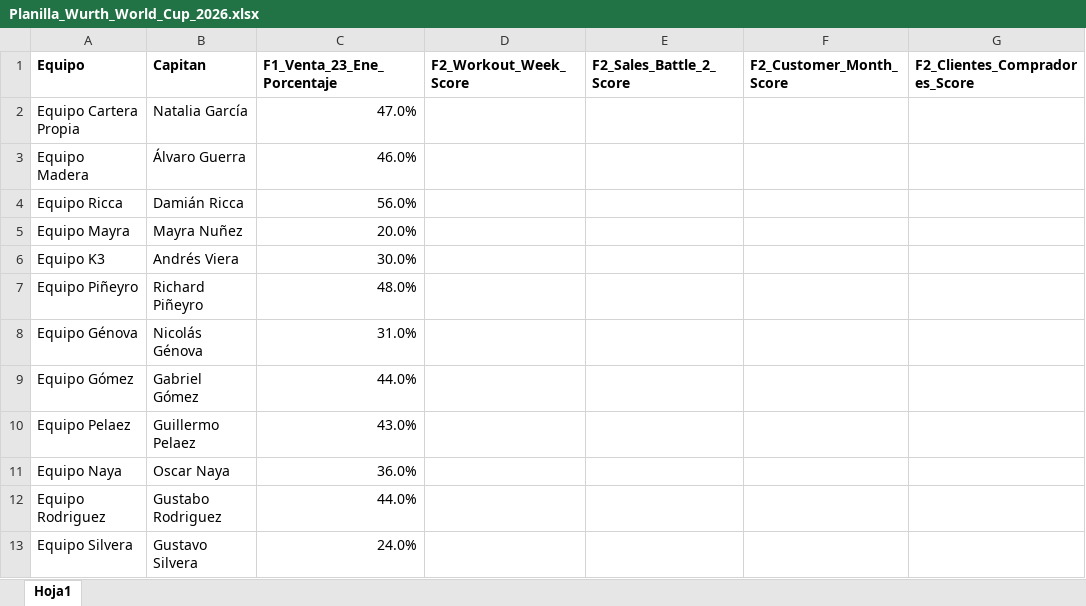
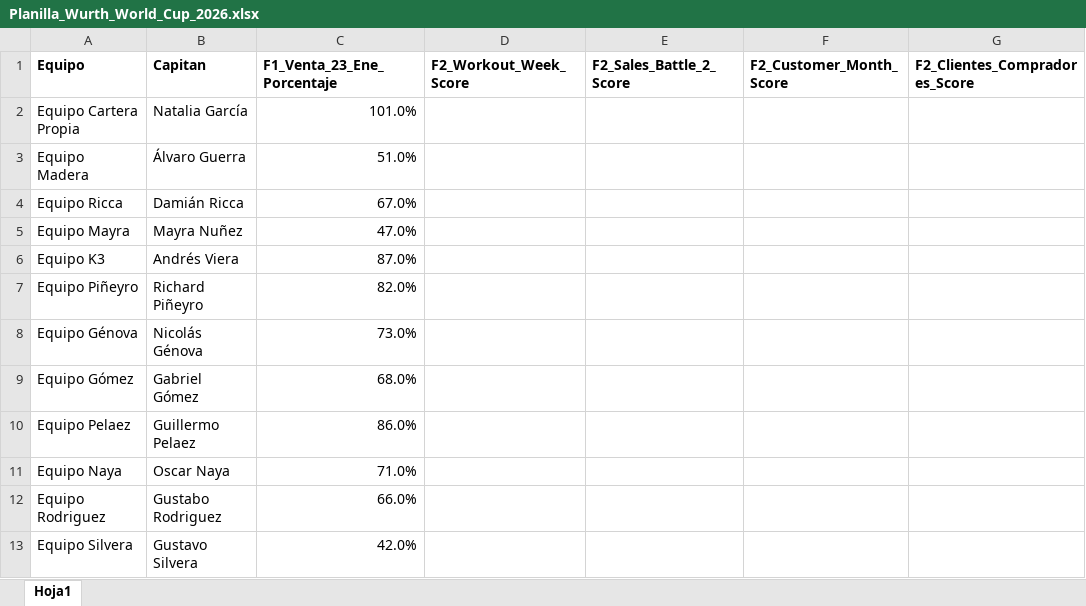
Before and after one commit to wurth-fidelidad-uy/wurth-mundial-2026, an Excel workbook: Planilla_Wurth_World_Cup_2026.xlsx, sheet Hoja1, drawn as a sheet; only a part is shown; values as stored, in another font and other column widths than the file's, no borders; the diff names each change by its address in the sheet, - before the commit and + after, or states it on an @@ line.

Commit message:
Add files via upload

```diff
--- a/Planilla_Wurth_World_Cup_2026.xlsx (sheet Hoja1)
+++ b/Planilla_Wurth_World_Cup_2026.xlsx (sheet Hoja1)
-C2 (F1_Venta_23_Ene_Porcentaje): 47.0%
+C2 (F1_Venta_23_Ene_Porcentaje): 101.0%
-C3 (F1_Venta_23_Ene_Porcentaje): 46.0%
+C3 (F1_Venta_23_Ene_Porcentaje): 51.0%
-C4 (F1_Venta_23_Ene_Porcentaje): 56.0%
+C4 (F1_Venta_23_Ene_Porcentaje): 67.0%
-C5 (F1_Venta_23_Ene_Porcentaje): 20.0%
+C5 (F1_Venta_23_Ene_Porcentaje): 47.0%
-C6 (F1_Venta_23_Ene_Porcentaje): 30.0%
+C6 (F1_Venta_23_Ene_Porcentaje): 87.0%
-C7 (F1_Venta_23_Ene_Porcentaje): 48.0%
+C7 (F1_Venta_23_Ene_Porcentaje): 82.0%
-C8 (F1_Venta_23_Ene_Porcentaje): 31.0%
+C8 (F1_Venta_23_Ene_Porcentaje): 73.0%
-C9 (F1_Venta_23_Ene_Porcentaje): 44.0%
+C9 (F1_Venta_23_Ene_Porcentaje): 68.0%
-C10 (F1_Venta_23_Ene_Porcentaje): 43.0%
+C10 (F1_Venta_23_Ene_Porcentaje): 86.0%
-C11 (F1_Venta_23_Ene_Porcentaje): 36.0%
+C11 (F1_Venta_23_Ene_Porcentaje): 71.0%
-C12 (F1_Venta_23_Ene_Porcentaje): 44.0%
+C12 (F1_Venta_23_Ene_Porcentaje): 66.0%
-C13 (F1_Venta_23_Ene_Porcentaje): 24.0%
+C13 (F1_Venta_23_Ene_Porcentaje): 42.0%
```
